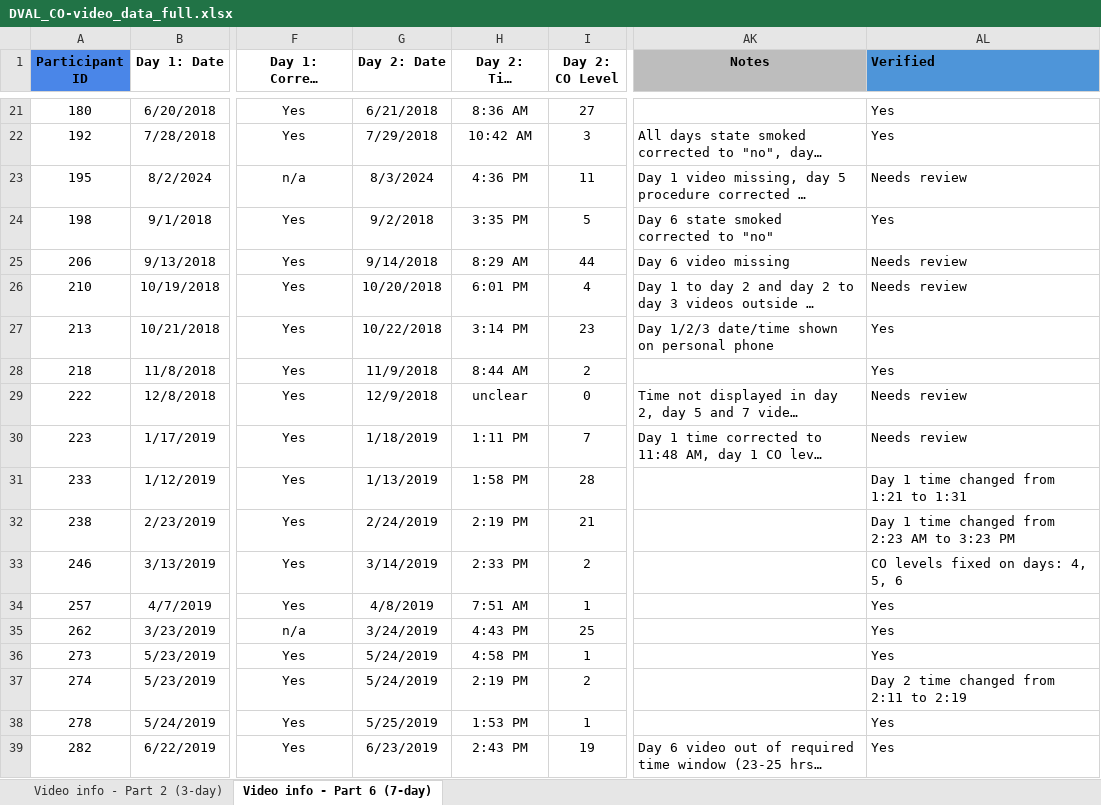
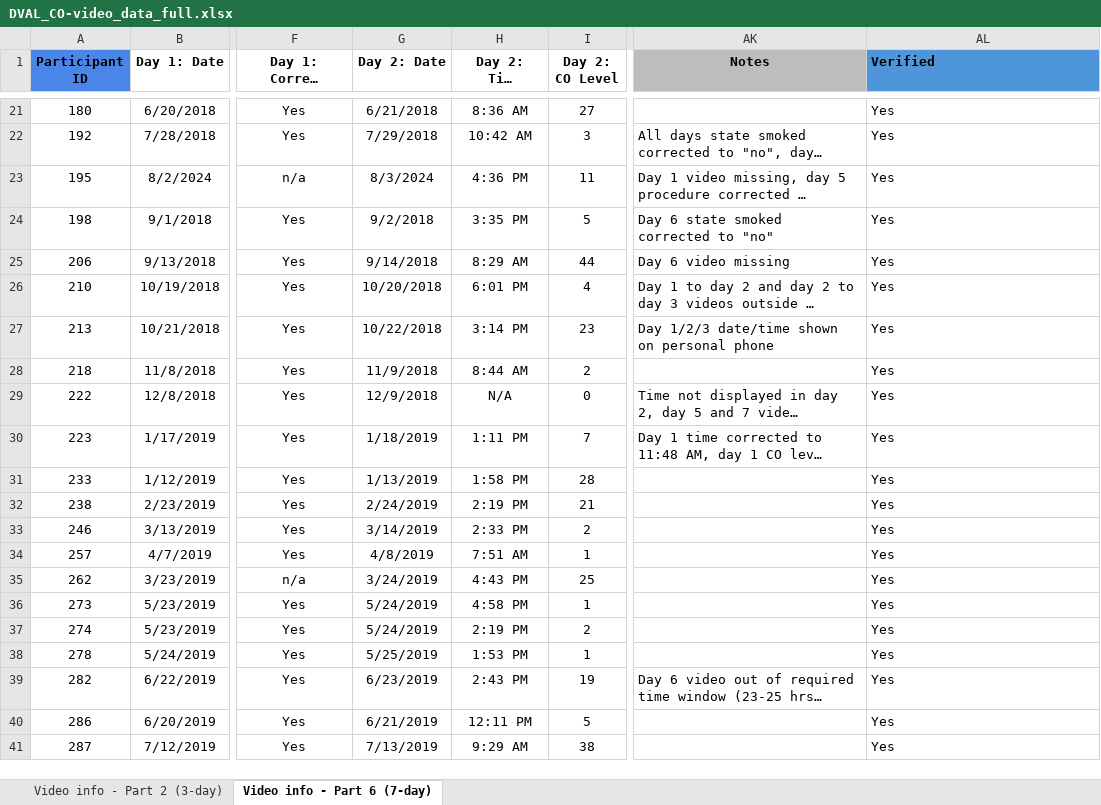
Before and after one commit to wxdyer/Dissertation, an Excel workbook: data/DVAL_CO-video_data_full.xlsx, sheet Video info - Part 6 (7-day), drawn as a sheet; only a part is shown, gaps mark what is left out; the shorter side is filled out with more unchanged rows; long unchanged cells end in …; values as stored, in another font and other column widths than the file's, no borders; conditional formats and table styles not drawn; the diff covers the shown part only; the diff names each change by its address in the sheet, - before the commit and + after, or states it on an @@ line.

Commit message:
working on integrating co data

```diff
--- a/data/DVAL_CO-video_data_full.xlsx (sheet Video info - Part 6 (7-day))
+++ b/data/DVAL_CO-video_data_full.xlsx (sheet Video info - Part 6 (7-day))
-AL23 (Verified): Needs review
+AL23 (Verified): Yes
-AL25:AL26 (Verified): Needs review
+AL25:AL26 (Verified): Yes
-H29 (Day 2: Time recorded): unclear
+H29 (Day 2: Time recorded): N/A
-AL29:AL30 (Verified): Needs review
+AL29:AL30 (Verified): Yes
-AL31 (Verified): Day 1 time changed from 1:21 to 1:31
+AL31 (Verified): Yes
-AL32 (Verified): Day 1 time changed from 2:23 AM to 3:23 PM
+AL32 (Verified): Yes
-AL33 (Verified): CO levels fixed on days: 4, 5, 6
+AL33 (Verified): Yes
-AL37 (Verified): Day 2 time changed from 2:11 to 2:19
+AL37 (Verified): Yes
```
Also changed, not shown: 19 edited cells elsewhere in this sheet, 1 other file.
